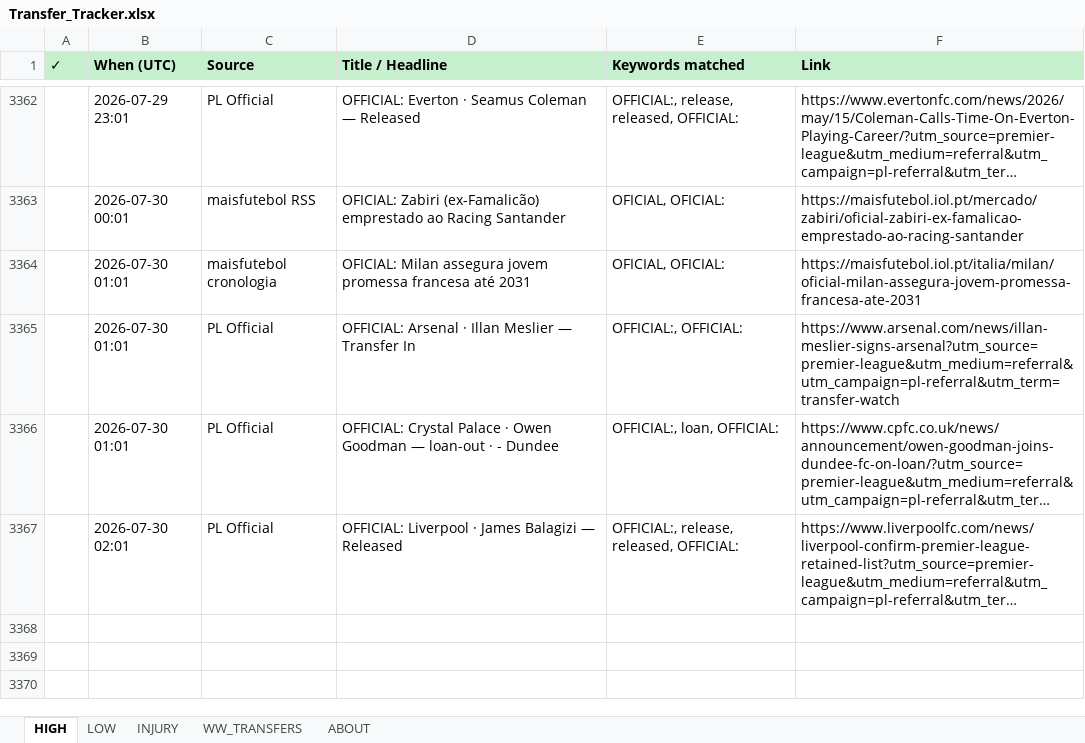
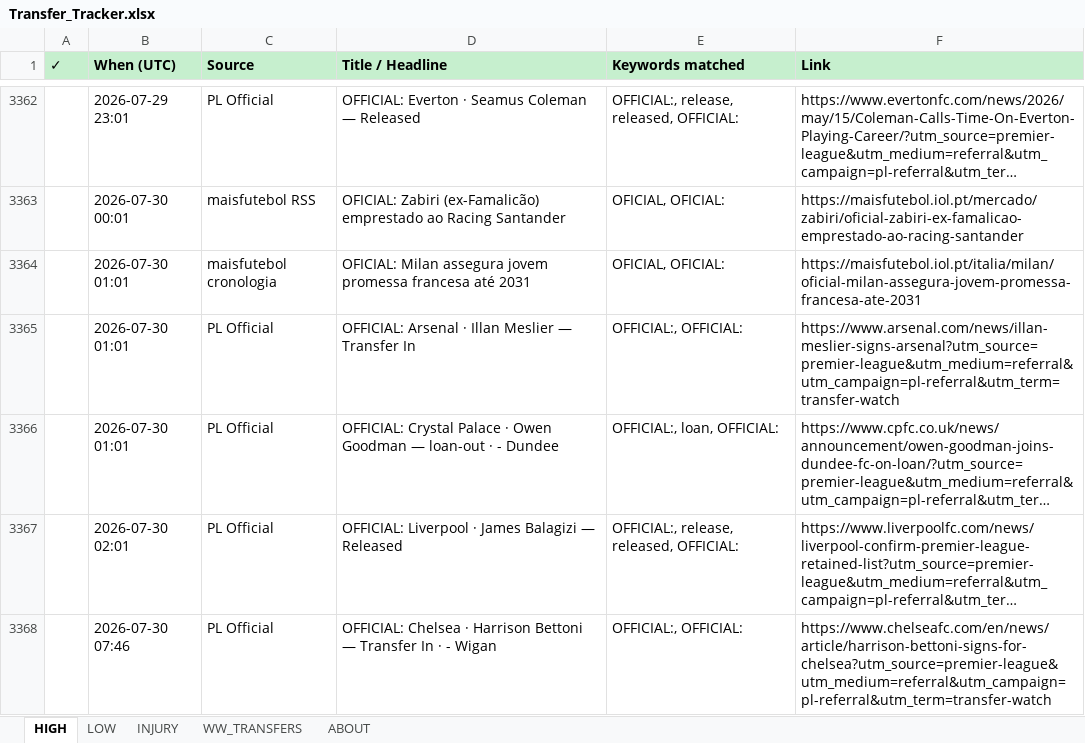
Before and after one commit to rneves2005-dotcom/fpl-dashboard, an Excel workbook: Transfer_Tracker.xlsx, sheet HIGH, drawn as a sheet; only a part is shown, gaps mark what is left out; long unchanged cells end in …; values as stored, in another font and other column widths than the file's, no borders; the diff names each change by its address in the sheet, - before the commit and + after, or states it on an @@ line.

Commit message:
auto: transfer poll 2026-07-30 07:46 UTC · 2 new

```diff
--- a/Transfer_Tracker.xlsx (sheet HIGH)
+++ b/Transfer_Tracker.xlsx (sheet HIGH)
+row 3368:  | 2026-07-30 07:46 | PL Official | OFFICIAL: Chelsea · Harrison Bettoni — Transfer In · - Wigan | OFFICIAL:, OFFICIAL: | https://www.chelseafc.com/en/news/article/harrison-bettoni-signs-for-chelsea?utm_source=premier-league&utm_medium=referral&utm_campaign=pl-referral&utm_term=transfer-watch
```
Also changed, not shown: sheet LOW.
